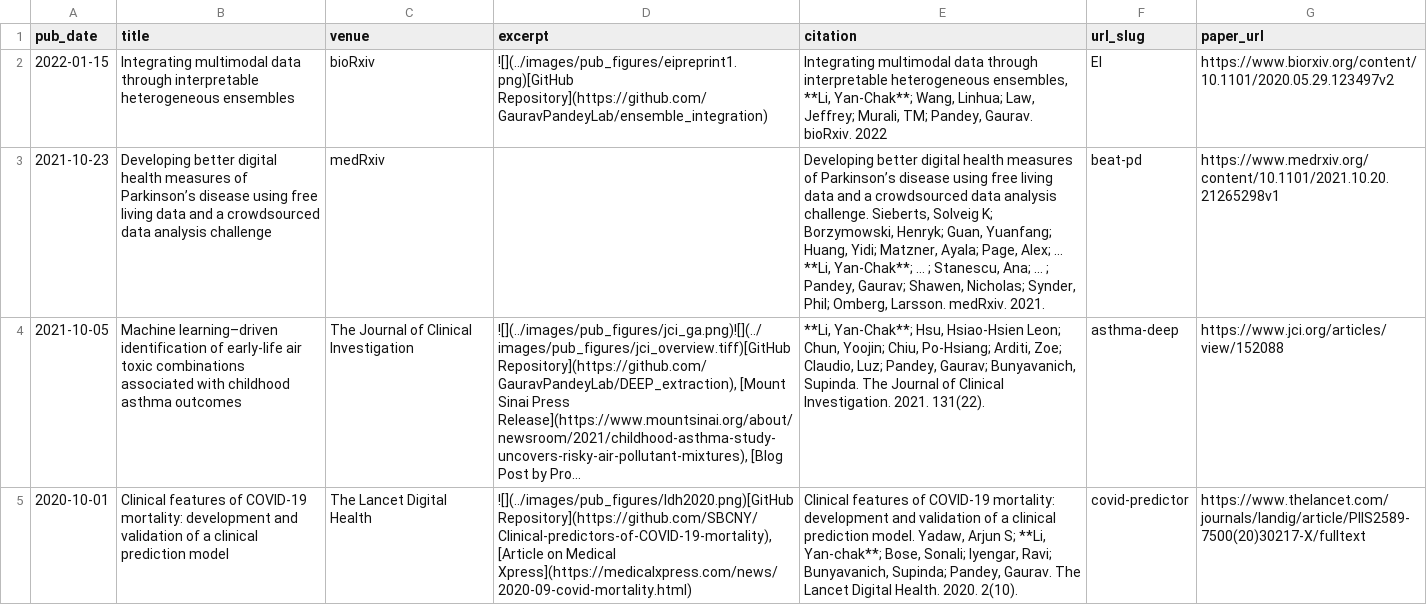
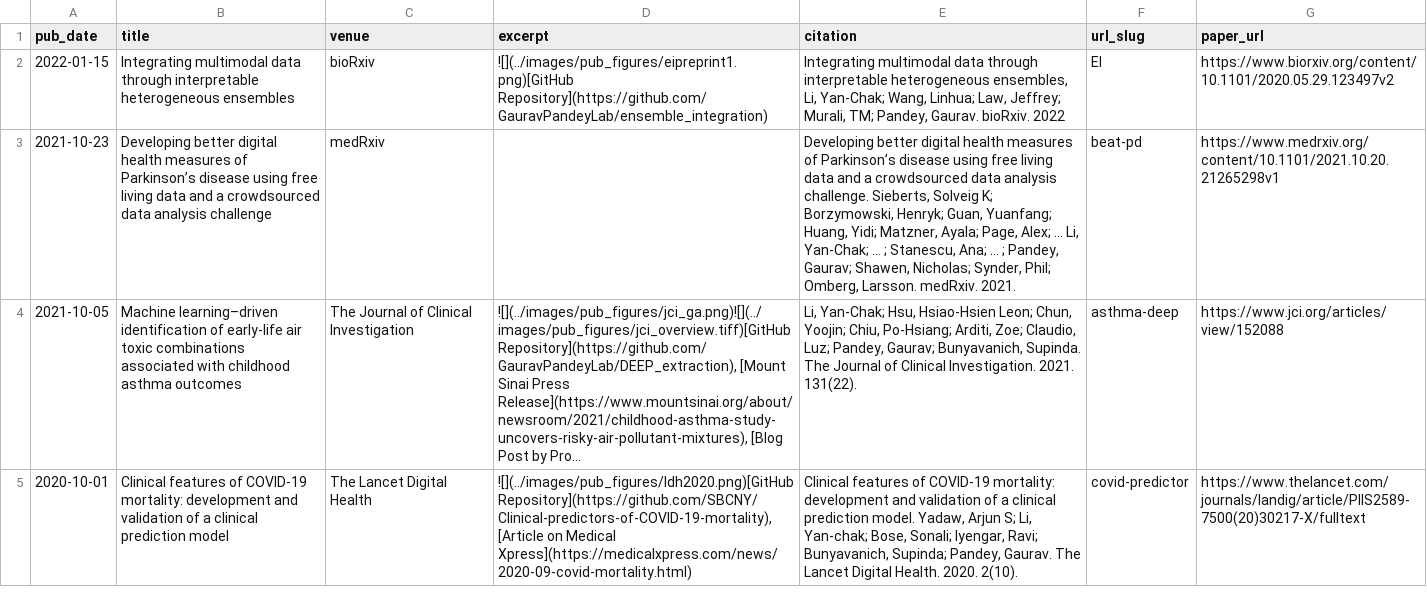
Before and after one commit to huhrichard/huhrichard.github.io, a TSV file: markdown_generator/publications.tsv, drawn as a sheet; long unchanged cells end in …; the diff names each change by its address in the sheet, - before the commit and + after, or states it on an @@ line.

Commit message:
no message

```diff
--- a/markdown_generator/publications.tsv
+++ b/markdown_generator/publications.tsv
-E2 (citation): …heterogeneous ensembles, **Li, Yan-Chak**; Wang, Linhua;…
+E2 (citation): …heterogeneous ensembles, Li, Yan-Chak; Wang, Linhua;…
-E3 (citation): …Alex; … **Li, Yan-Chak**; … ;…
+E3 (citation): …Alex; … Li, Yan-Chak; … ;…
-E4 (citation): **Li, Yan-Chak**; Hsu, Hsiao-Hsien…
+E4 (citation): Li, Yan-Chak; Hsu, Hsiao-Hsien…
-E5 (citation): …Arjun S; **Li, Yan-chak**; Bose, Sonali;…
+E5 (citation): …Arjun S; Li, Yan-chak; Bose, Sonali;…
```
